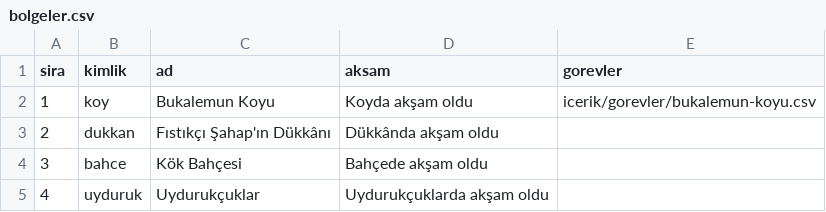
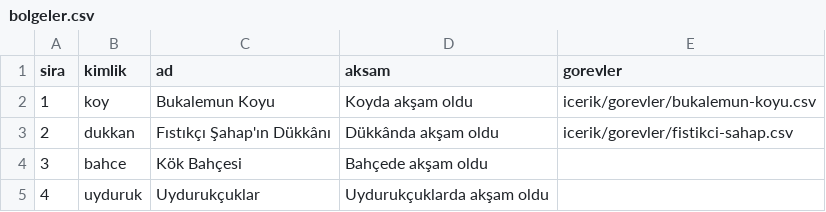
Before and after one commit to frtbasbug/morfemusta, a CSV file: icerik/bolgeler.csv, drawn as a sheet.

```diff
--- a/icerik/bolgeler.csv
+++ b/icerik/bolgeler.csv
@@ -2,3 +2,3 @@ sira,kimlik,ad,aksam,gorevler
 1,koy,Bukalemun Koyu,Koyda akşam oldu,icerik/gorevler/bukalemun-koyu.csv
-2,dukkan,Fıstıkçı Şahap'ın Dükkânı,Dükkânda akşam oldu,
+2,dukkan,Fıstıkçı Şahap'ın Dükkânı,Dükkânda akşam oldu,icerik/gorevler/fistikci-sahap.csv
 3,bahce,Kök Bahçesi,Bahçede akşam oldu,
```
Also changed, not shown: icerik/kokler.csv, 49 other files.
